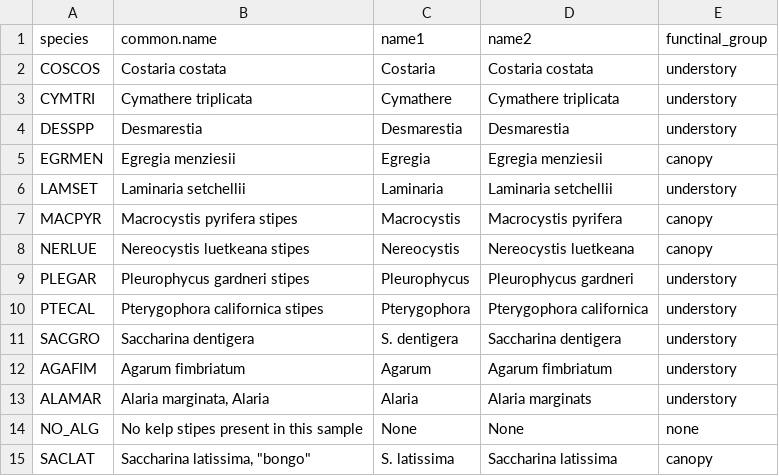
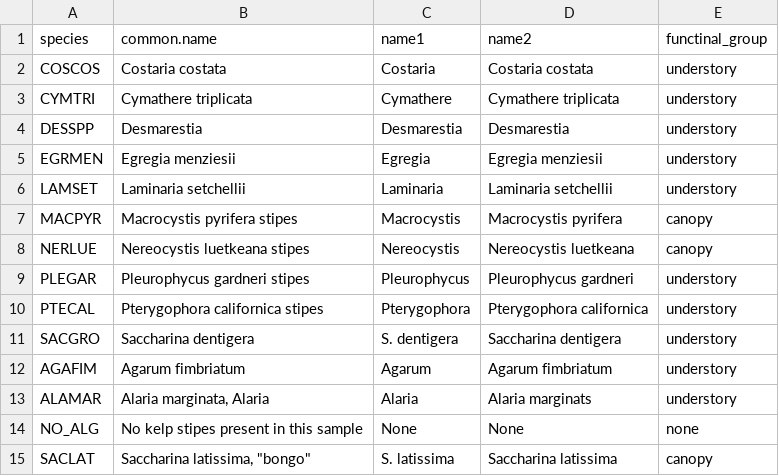
Before and after one commit to nwfsc-cb/OCNMS, a CSV file: Flagstone paper/Data/spp_codes_kelp.csv, drawn as a sheet.

```diff
--- a/Flagstone paper/Data/spp_codes_kelp.csv
+++ b/Flagstone paper/Data/spp_codes_kelp.csv
@@ -4,3 +4,3 @@ CYMTRI,Cymathere triplicata,Cymathere,Cymathere triplicata,understory
 DESSPP,Desmarestia,Desmarestia,Desmarestia,understory
-EGRMEN,Egregia menziesii,Egregia,Egregia menziesii,canopy
+EGRMEN,Egregia menziesii,Egregia,Egregia menziesii,understory
 LAMSET,Laminaria setchellii,Laminaria,Laminaria setchellii,understory
```
Also changed, not shown: Flagstone paper/Plots/Fish-YOY-Kelp-binomial-abundance.csv, 12 other files.
